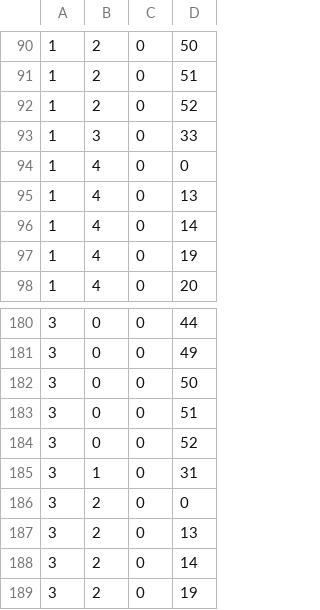
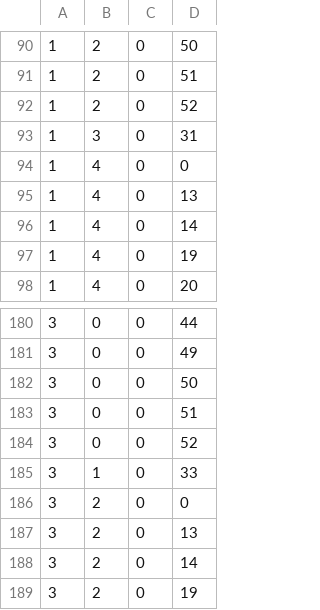
Before and after one commit to ramakarl/just_math, a CSV file: math_belief_prop/examples/rg_constraint.csv, drawn as a sheet; only a part is shown, gaps mark what is left out.

```diff
--- a/math_belief_prop/examples/rg_constraint.csv
+++ b/math_belief_prop/examples/rg_constraint.csv
@@ -92,3 +92,3 @@
 1,2,0,52
-1,3,0,33
+1,3,0,31
 1,4,0,0
@@ -184,3 +184,3 @@
 3,0,0,52
-3,1,0,31
+3,1,0,33
 3,2,0,0
```
Also changed, not shown: 6 other files.
